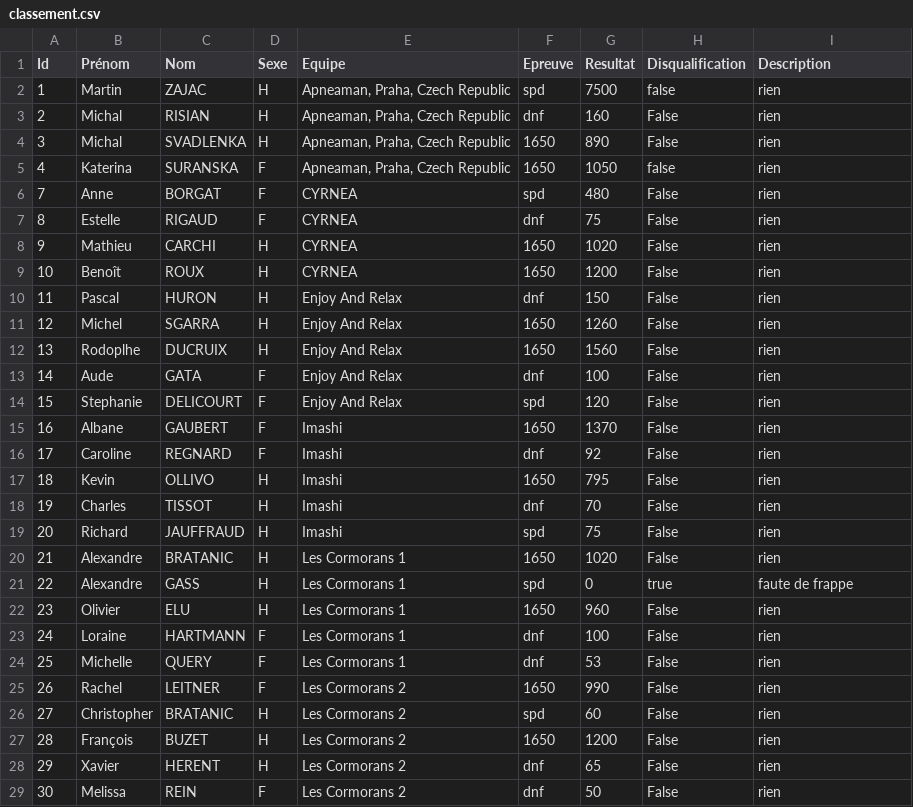
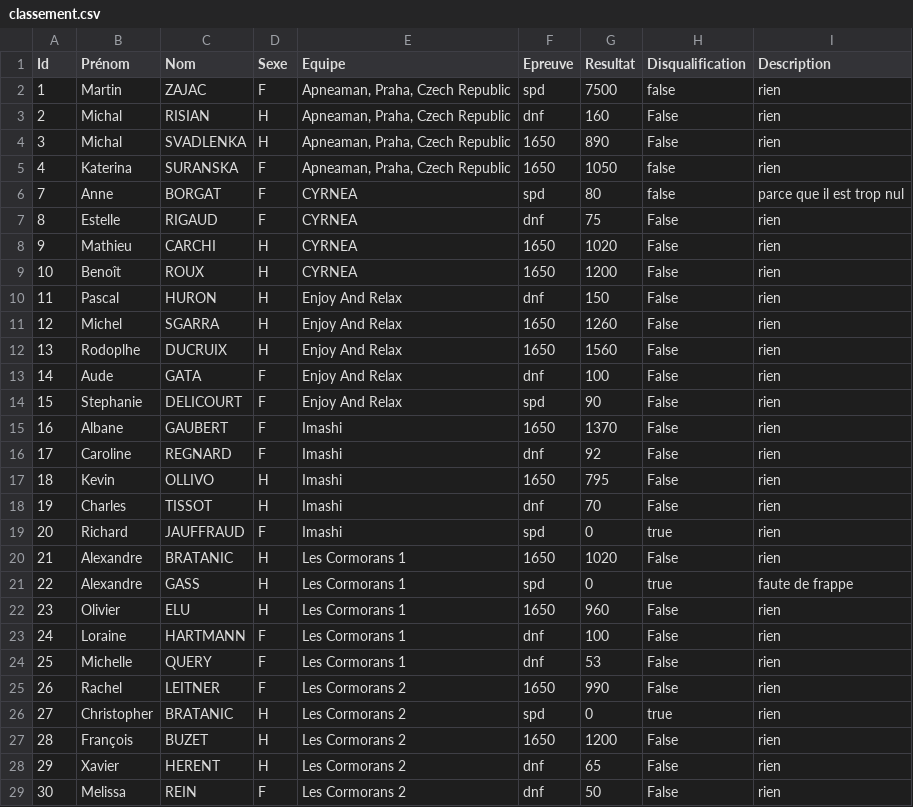
Before and after one commit to neokama/OpenApneeLyon, a CSV file: bin/import/classement.csv, drawn as a sheet; only a part is shown.

Commit message:
Calcul place individuelle avec disqualification OK

```diff
--- a/bin/import/classement.csv
+++ b/bin/import/classement.csv
@@ -1,3 +1,3 @@
 Id;Prénom;Nom;Sexe;Equipe;Epreuve;Resultat;Disqualification;Description
-1;Martin;ZAJAC;H;Apneaman, Praha, Czech Republic;spd;7500;false;rien
+1;Martin;ZAJAC;F;Apneaman, Praha, Czech Republic;spd;7500;false;rien
 2;Michal;RISIAN;H;Apneaman, Praha, Czech Republic;dnf;160;False;rien
@@ -5,3 +5,3 @@
 4;Katerina;SURANSKA;F;Apneaman, Praha, Czech Republic;1650;1050;false;rien
-7;Anne;BORGAT;F;CYRNEA;spd;480;False;rien
+7;Anne;BORGAT;F;CYRNEA;spd;80;false;parce que il est trop nul
 8;Estelle;RIGAUD;F;CYRNEA;dnf;75;False;rien
@@ -13,3 +13,3 @@
 14;Aude;GATA;F;Enjoy And Relax;dnf;100;False;rien
-15;Stephanie;DELICOURT;F;Enjoy And Relax;spd;120;False;rien
+15;Stephanie;DELICOURT;F;Enjoy And Relax;spd;90;False;rien
 16;Albane;GAUBERT;F;Imashi;1650;1370;False;rien
@@ -18,3 +18,3 @@
 19;Charles;TISSOT;H;Imashi;dnf;70;False;rien
-20;Richard;JAUFFRAUD;H;Imashi;spd;75;False;rien
+20;Richard;JAUFFRAUD;F;Imashi;spd;0;true;rien
 21;Alexandre;BRATANIC;H;Les Cormorans 1;1650;1020;False;rien
@@ -25,3 +25,3 @@
 26;Rachel;LEITNER;F;Les Cormorans 2;1650;990;False;rien
-27;Christopher;BRATANIC;H;Les Cormorans 2;spd;60;False;rien
+27;Christopher;BRATANIC;H;Les Cormorans 2;spd;0;true;rien
 28;François;BUZET;H;Les Cormorans 2;1650;1200;False;rien
```
Also changed, not shown: bin/export/Classement-Equipe.csv, bin/export/Classement-spd.csv, 3 other files.
